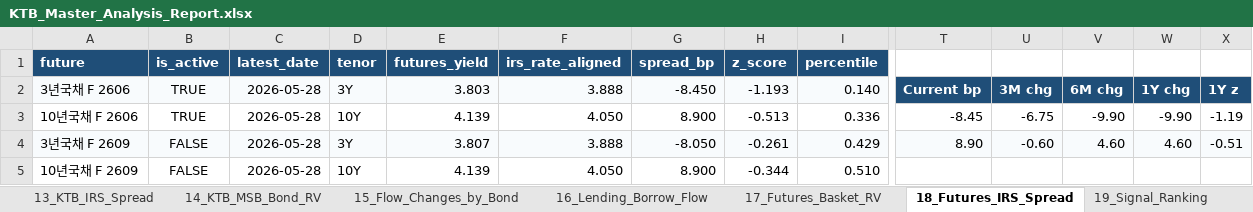
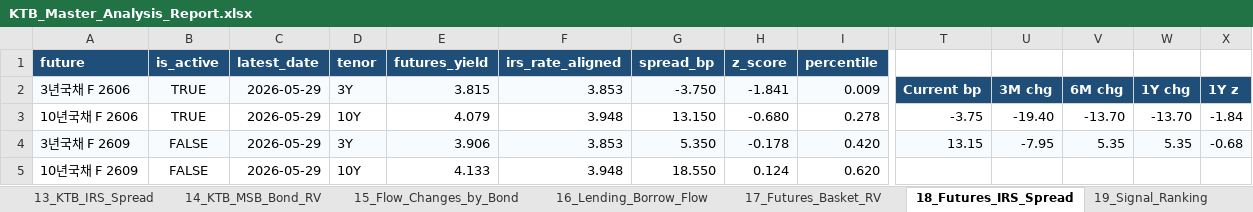
Before and after one commit to kjs0807/JS_Repository, an Excel workbook: KTB/outputs/KTB_Master_Analysis_Report.xlsx, sheet 18_Futures_IRS_Spread, drawn as a sheet; only a part is shown, gaps mark what is left out; values as stored, in another font and other column widths than the file's, no borders; charts and pictures and conditional formats not drawn; the diff names each change by its address in the sheet, - before the commit and + after, or states it on an @@ line.

```diff
--- a/KTB/outputs/KTB_Master_Analysis_Report.xlsx (sheet 18_Futures_IRS_Spread)
+++ b/KTB/outputs/KTB_Master_Analysis_Report.xlsx (sheet 18_Futures_IRS_Spread)
-C2:C5 (latest_date): 2026-05-28
+C2:C5 (latest_date): 2026-05-29
-E2 (futures_yield): 3.803
+E2 (futures_yield): 3.815
-F2 (irs_rate_aligned): 3.888
+F2 (irs_rate_aligned): 3.853
-G2 (spread_bp): -8.450
+G2 (spread_bp): -3.750
-H2 (z_score): -1.193
+H2 (z_score): -1.841
-I2 (percentile): 0.140
+I2 (percentile): 0.009
-E3 (futures_yield): 4.139
+E3 (futures_yield): 4.079
-F3 (irs_rate_aligned): 4.050
+F3 (irs_rate_aligned): 3.948
-G3 (spread_bp): 8.900
+G3 (spread_bp): 13.150
-H3 (z_score): -0.513
+H3 (z_score): -0.680
-I3 (percentile): 0.336
+I3 (percentile): 0.278
-T3: -8.45
+T3: -3.75
-U3: -6.75
+U3: -19.40
-V3: -9.90
+V3: -13.70
-W3: -9.90
+W3: -13.70
-X3: -1.19
+X3: -1.84
-E4 (futures_yield): 3.807
+E4 (futures_yield): 3.906
-F4 (irs_rate_aligned): 3.888
+F4 (irs_rate_aligned): 3.853
-G4 (spread_bp): -8.050
+G4 (spread_bp): 5.350
-H4 (z_score): -0.261
+H4 (z_score): -0.178
-I4 (percentile): 0.429
+I4 (percentile): 0.420
-T4: 8.90
+T4: 13.15
-U4: -0.60
+U4: -7.95
-V4: 4.60
+V4: 5.35
-W4: 4.60
+W4: 5.35
-X4: -0.51
+X4: -0.68
-E5 (futures_yield): 4.139
+E5 (futures_yield): 4.133
-F5 (irs_rate_aligned): 4.050
+F5 (irs_rate_aligned): 3.948
-G5 (spread_bp): 8.900
+G5 (spread_bp): 18.550
-H5 (z_score): -0.344
+H5 (z_score): 0.124
-I5 (percentile): 0.510
+I5 (percentile): 0.620
```
Also changed, not shown: sheet 12_Agency_Spread_CarryRoll, sheet 01_Summary, sheet 19_Signal_Ranking, sheet 14_KTB_MSB_Bond_RV, sheet 02_Flow_Summary, sheet 15_Flow_Changes_by_Bond, 12 more sheets, charts or pictures, 1 other file.
